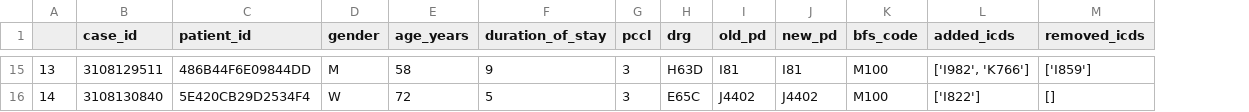
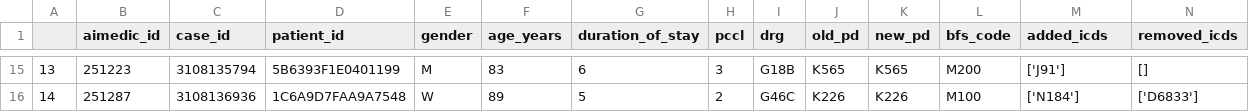
Before and after one commit to anschauf/code-scout-python, a CSV file: src/revised_case_normalization/normalized_revision_data/KSSG_Linth_2019.csv, drawn as a sheet; only a part is shown, gaps mark what is left out; addresses are those after the commit; the diff covers the shown part only; the diff names each change by its address in the sheet, - before the commit and + after, or states it on an @@ line.

```diff
--- a/src/revised_case_normalization/normalized_revision_data/KSSG_Linth_2019.csv
+++ b/src/revised_case_normalization/normalized_revision_data/KSSG_Linth_2019.csv
+column B (aimedic_id), rows 15-16: 251223 | 251287
-C15 (case_id): 3108129511
+C15 (case_id): 3108135794
-D15 (patient_id): 486B44F6E09844DD
+D15 (patient_id): 5B6393F1E0401199
-F15 (age_years): 58
+F15 (age_years): 83
-G15 (duration_of_stay): 9
+G15 (duration_of_stay): 6
-I15 (drg): H63D
+I15 (drg): G18B
-J15 (old_pd): I81
+J15 (old_pd): K565
-K15 (new_pd): I81
+K15 (new_pd): K565
-L15 (bfs_code): M100
+L15 (bfs_code): M200
-M15 (added_icds): ['I982', 'K766']
+M15 (added_icds): ['J91']
-N15 (removed_icds): ['I859']
+N15 (removed_icds): []
-C16 (case_id): 3108130840
+C16 (case_id): 3108136936
-D16 (patient_id): 5E420CB29D2534F4
+D16 (patient_id): 1C6A9D7FAA9A7548
-F16 (age_years): 72
+F16 (age_years): 89
-H16 (pccl): 3
+H16 (pccl): 2
-I16 (drg): E65C
+I16 (drg): G46C
-J16 (old_pd): J4402
+J16 (old_pd): K226
-K16 (new_pd): J4402
+K16 (new_pd): K226
-M16 (added_icds): ['I822']
+M16 (added_icds): ['N184']
-N16 (removed_icds): []
+N16 (removed_icds): ['D6833']
```
Also changed, not shown: 116 edited cells elsewhere in this file, src/revised_case_normalization/normalized_revision_data/Hirslanden_Salem_2017.csv, src/revised_case_normalization/normalized_revision_data/KSSG_HQ_2021.csv, 15 other files.
